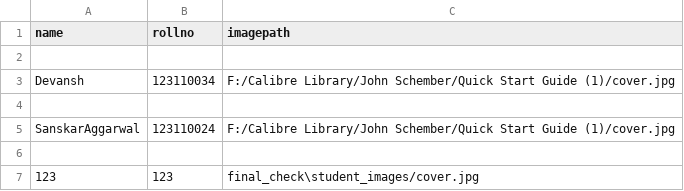
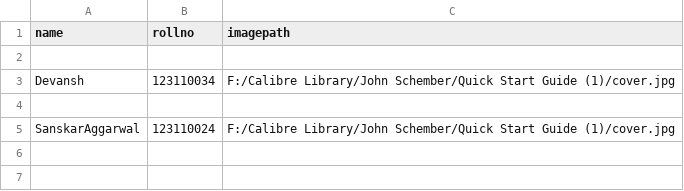
Before and after one commit to Devansh-rookie/Python_Project, a CSV file: final_check/database.csv, drawn as a sheet.

```diff
--- a/final_check/database.csv
+++ b/final_check/database.csv
@@ -5,3 +5 @@ Devansh,123110034,F:/Calibre Library/John Schember/Quick Start Guide (1)/cover.j
 SanskarAggarwal,123110024,F:/Calibre Library/John Schember/Quick Start Guide (1)/cover.jpg
-
-123,123,final_check\student_images/cover.jpg
```
Also changed, not shown: 2 other files.
